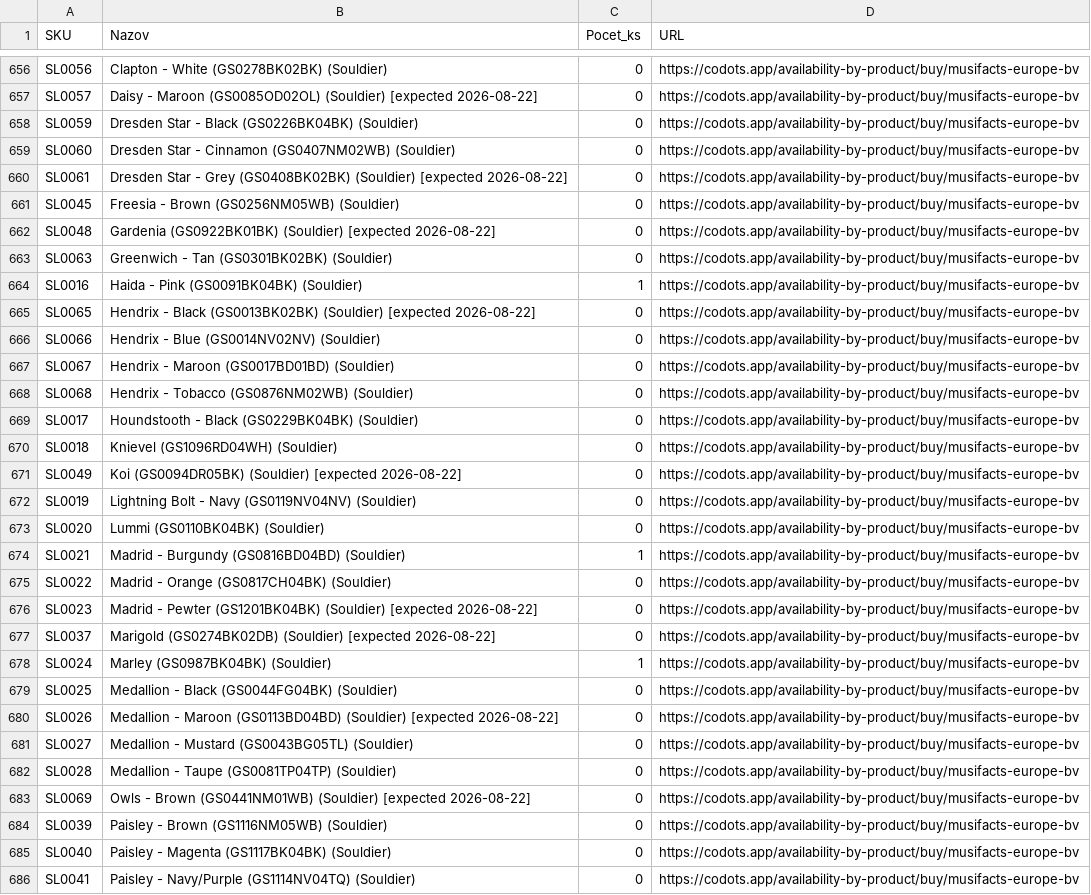
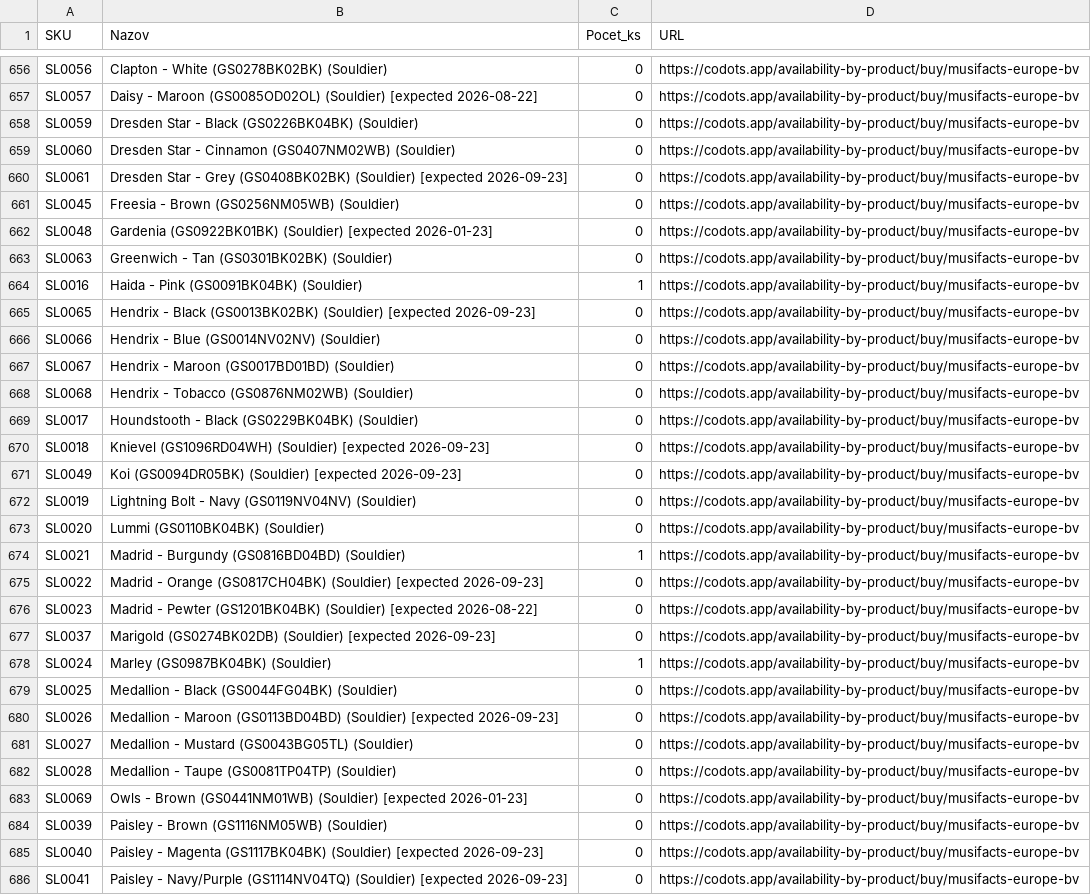
Before and after one commit to AlL4music/Imusic, a CSV file: stock/musifacts_sklad.csv, drawn as a sheet; only a part is shown, gaps mark what is left out; the diff covers the shown part only.

Commit message:
Musifacts: codots scrape (1062 products, 563 in stock)

```diff
--- a/stock/musifacts_sklad.csv
+++ b/stock/musifacts_sklad.csv
@@ -659,8 +659,8 @@ SL0059;Dresden Star - Black (GS0226BK04BK) (Souldier);0;https://codots.app/avail
 SL0060;Dresden Star - Cinnamon (GS0407NM02WB) (Souldier);0;https://codots.app/availability-by-product/buy/musifacts-europe-bv
-SL0061;Dresden Star - Grey (GS0408BK02BK) (Souldier) [expected 2026-08-22];0;https://codots.app/availability-by-product/buy/musifacts-europe-bv
+SL0061;Dresden Star - Grey (GS0408BK02BK) (Souldier) [expected 2026-09-23];0;https://codots.app/availability-by-product/buy/musifacts-europe-bv
 SL0045;Freesia - Brown (GS0256NM05WB) (Souldier);0;https://codots.app/availability-by-product/buy/musifacts-europe-bv
-SL0048;Gardenia (GS0922BK01BK) (Souldier) [expected 2026-08-22];0;https://codots.app/availability-by-product/buy/musifacts-europe-bv
+SL0048;Gardenia (GS0922BK01BK) (Souldier) [expected 2026-01-23];0;https://codots.app/availability-by-product/buy/musifacts-europe-bv
 SL0063;Greenwich - Tan (GS0301BK02BK) (Souldier);0;https://codots.app/availability-by-product/buy/musifacts-europe-bv
 SL0016;Haida - Pink (GS0091BK04BK) (Souldier);1;https://codots.app/availability-by-product/buy/musifacts-europe-bv
-SL0065;Hendrix - Black (GS0013BK02BK) (Souldier) [expected 2026-08-22];0;https://codots.app/availability-by-product/buy/musifacts-europe-bv
+SL0065;Hendrix - Black (GS0013BK02BK) (Souldier) [expected 2026-09-23];0;https://codots.app/availability-by-product/buy/musifacts-europe-bv
 SL0066;Hendrix - Blue (GS0014NV02NV) (Souldier);0;https://codots.app/availability-by-product/buy/musifacts-europe-bv
@@ -669,4 +669,4 @@ SL0068;Hendrix - Tobacco (GS0876NM02WB) (Souldier);0;https://codots.app/availabi
 SL0017;Houndstooth - Black (GS0229BK04BK) (Souldier);0;https://codots.app/availability-by-product/buy/musifacts-europe-bv
-SL0018;Knievel (GS1096RD04WH) (Souldier);0;https://codots.app/availability-by-product/buy/musifacts-europe-bv
-SL0049;Koi (GS0094DR05BK) (Souldier) [expected 2026-08-22];0;https://codots.app/availability-by-product/buy/musifacts-europe-bv
+SL0018;Knievel (GS1096RD04WH) (Souldier) [expected 2026-09-23];0;https://codots.app/availability-by-product/buy/musifacts-europe-bv
+SL0049;Koi (GS0094DR05BK) (Souldier) [expected 2026-09-23];0;https://codots.app/availability-by-product/buy/musifacts-europe-bv
 SL0019;Lightning Bolt - Navy (GS0119NV04NV) (Souldier);0;https://codots.app/availability-by-product/buy/musifacts-europe-bv
@@ -674,13 +674,13 @@ SL0020;Lummi (GS0110BK04BK) (Souldier);0;https://codots.app/availability-by-prod
 SL0021;Madrid - Burgundy (GS0816BD04BD) (Souldier);1;https://codots.app/availability-by-product/buy/musifacts-europe-bv
-SL0022;Madrid - Orange (GS0817CH04BK) (Souldier);0;https://codots.app/availability-by-product/buy/musifacts-europe-bv
+SL0022;Madrid - Orange (GS0817CH04BK) (Souldier) [expected 2026-09-23];0;https://codots.app/availability-by-product/buy/musifacts-europe-bv
 SL0023;Madrid - Pewter (GS1201BK04BK) (Souldier) [expected 2026-08-22];0;https://codots.app/availability-by-product/buy/musifacts-europe-bv
-SL0037;Marigold (GS0274BK02DB) (Souldier) [expected 2026-08-22];0;https://codots.app/availability-by-product/buy/musifacts-europe-bv
+SL0037;Marigold (GS0274BK02DB) (Souldier) [expected 2026-09-23];0;https://codots.app/availability-by-product/buy/musifacts-europe-bv
 SL0024;Marley (GS0987BK04BK) (Souldier);1;https://codots.app/availability-by-product/buy/musifacts-europe-bv
 SL0025;Medallion - Black (GS0044FG04BK) (Souldier);0;https://codots.app/availability-by-product/buy/musifacts-europe-bv
-SL0026;Medallion - Maroon (GS0113BD04BD) (Souldier) [expected 2026-08-22];0;https://codots.app/availability-by-product/buy/musifacts-europe-bv
+SL0026;Medallion - Maroon (GS0113BD04BD) (Souldier) [expected 2026-09-23];0;https://codots.app/availability-by-product/buy/musifacts-europe-bv
 SL0027;Medallion - Mustard (GS0043BG05TL) (Souldier);0;https://codots.app/availability-by-product/buy/musifacts-europe-bv
 SL0028;Medallion - Taupe (GS0081TP04TP) (Souldier);0;https://codots.app/availability-by-product/buy/musifacts-europe-bv
-SL0069;Owls - Brown (GS0441NM01WB) (Souldier) [expected 2026-08-22];0;https://codots.app/availability-by-product/buy/musifacts-europe-bv
+SL0069;Owls - Brown (GS0441NM01WB) (Souldier) [expected 2026-01-23];0;https://codots.app/availability-by-product/buy/musifacts-europe-bv
 SL0039;Paisley - Brown (GS1116NM05WB) (Souldier);0;https://codots.app/availability-by-product/buy/musifacts-europe-bv
-SL0040;Paisley - Magenta (GS1117BK04BK) (Souldier);0;https://codots.app/availability-by-product/buy/musifacts-europe-bv
-SL0041;Paisley - Navy/Purple (GS1114NV04TQ) (Souldier);0;https://codots.app/availability-by-product/buy/musifacts-europe-bv
+SL0040;Paisley - Magenta (GS1117BK04BK) (Souldier) [expected 2026-09-23];0;https://codots.app/availability-by-product/buy/musifacts-europe-bv
+SL0041;Paisley - Navy/Purple (GS1114NV04TQ) (Souldier) [expected 2026-09-23];0;https://codots.app/availability-by-product/buy/musifacts-europe-bv
```
Also changed, not shown: 49 edited cells elsewhere in this file.
